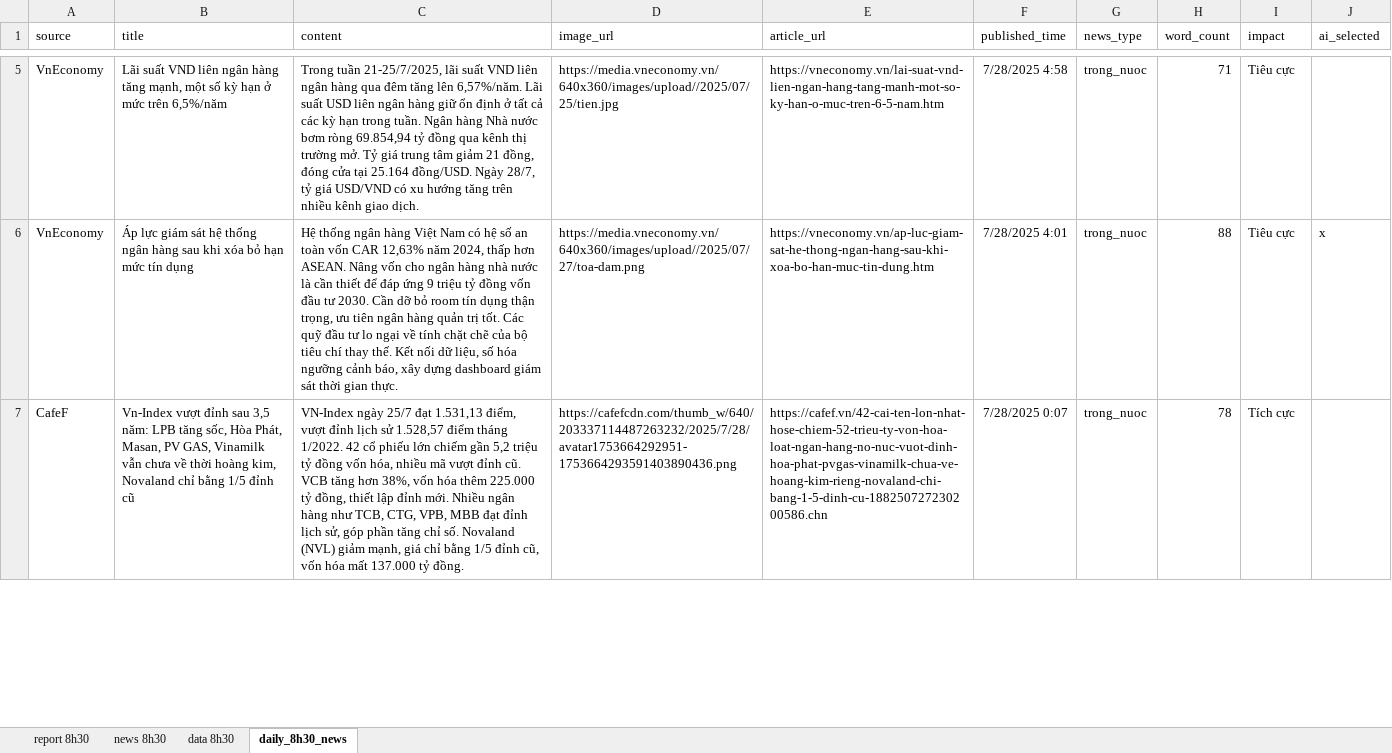
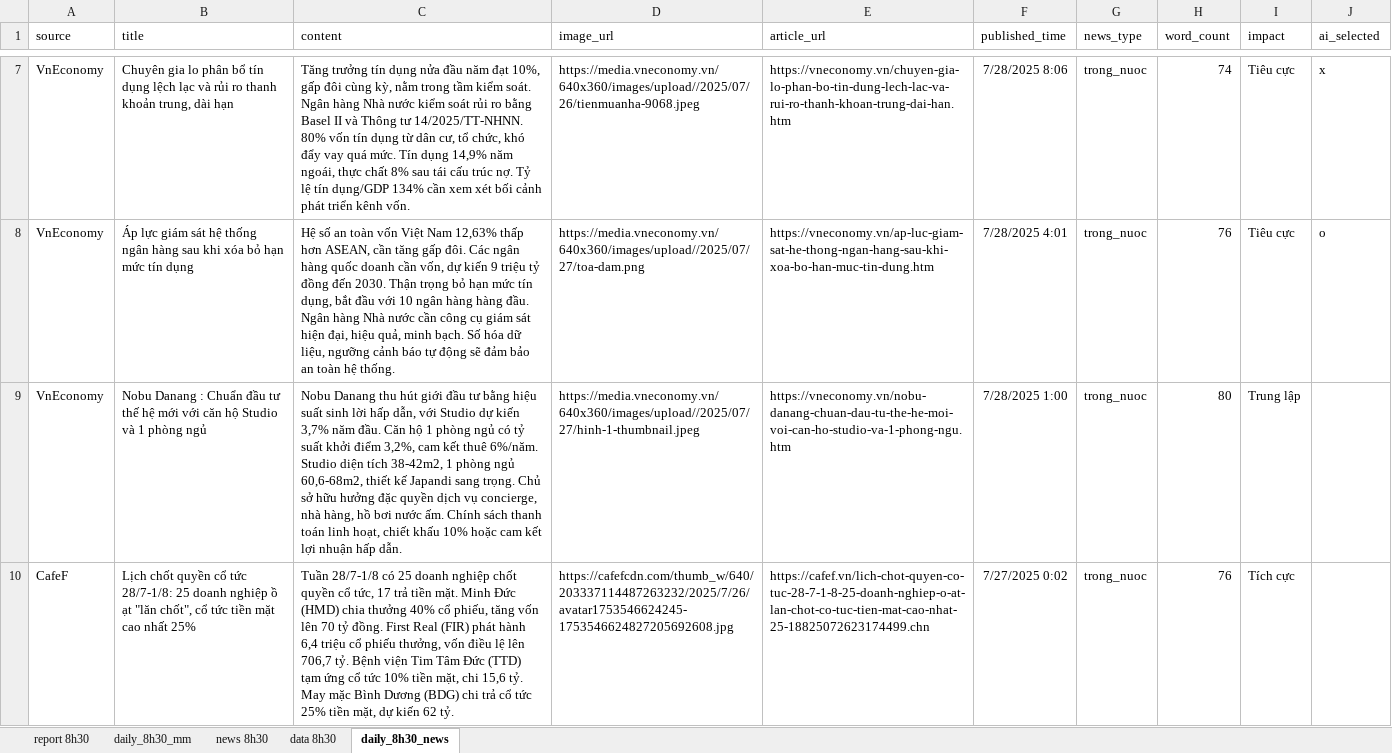
Before and after one commit to twan507/cts-reports, an Excel workbook: app/report/cts-daily-report.xlsx, sheet daily_8h30_news, drawn as a sheet; only a part is shown, gaps mark what is left out; values as stored, in another font and other column widths than the file's, no borders; table styles not drawn; addresses are those after the commit; the diff covers the shown part only; the diff names each change by its address in the sheet, - before the commit and + after, or states it on an @@ line.

```diff
--- a/app/report/cts-daily-report.xlsx (sheet daily_8h30_news)
+++ b/app/report/cts-daily-report.xlsx (sheet daily_8h30_news)
+sheet tab: daily_8h30_mm
-B7 (title): Lãi suất VND liên ngân hàng tăng mạnh, một số kỳ hạn ở mức trên 6,5%/năm
+B7 (title): Chuyên gia lo phân bổ tín dụng lệch lạc và rủi ro thanh khoản trung, dài hạn
-C7 (content): Trong tuần 21-25/7/2025, lãi suất VND liên ngân hàng qua đêm tăng lên 6,57%/năm. Lãi suất USD liên ngân hàng giữ ổn định ở tất cả các kỳ hạn trong tuần. Ngân hàng Nhà nước bơm ròng 69.854,94 tỷ đồng qua kênh thị trường mở. Tỷ giá trung tâm giảm 21 đồng, đóng cửa tại 25.164 đồng/USD. Ngày 28/7, tỷ giá USD/VND có xu hướng tăng trên nhiều kênh giao dịch.
+C7 (content): Tăng trưởng tín dụng nửa đầu năm đạt 10%, gấp đôi cùng kỳ, nằm trong tầm kiểm soát. Ngân hàng Nhà nước kiểm soát rủi ro bằng Basel II và Thông tư 14/2025/TT-NHNN. 80% vốn tín dụng từ dân cư, tổ chức, khó đẩy vay quá mức. Tín dụng 14,9% năm ngoái, thực chất 8% sau tái cấu trúc nợ. Tỷ lệ tín dụng/GDP 134% cần xem xét bối cảnh phát triển kênh vốn.
-D7 (image_url): https://media.vneconomy.vn/640x360/images/upload//2025/07/25/tien.jpg
+D7 (image_url): https://media.vneconomy.vn/640x360/images/upload//2025/07/26/tienmuanha-9068.jpeg
-E7 (article_url): https://vneconomy.vn/lai-suat-vnd-lien-ngan-hang-tang-manh-mot-so-ky-han-o-muc-tren-6-5-nam.htm
+E7 (article_url): https://vneconomy.vn/chuyen-gia-lo-phan-bo-tin-dung-lech-lac-va-rui-ro-thanh-khoan-trung-dai-han.htm
-F7 (published_time): 7/28/2025 4:58
+F7 (published_time): 7/28/2025 8:06
-H7 (word_count): 71
+H7 (word_count): 74
-J7 (ai_selected): (empty)
+J7 (ai_selected): x
-C8 (content): Hệ thống ngân hàng Việt Nam có hệ số an toàn vốn CAR 12,63% năm 2024, thấp hơn ASEAN. Nâng vốn cho ngân hàng nhà nước là cần thiết để đáp ứng 9 triệu tỷ đồng vốn đầu tư 2030. Cần dỡ bỏ room tín dụng thận trọng, ưu tiên ngân hàng quản trị tốt. Các quỹ đầu tư lo ngại về tính chặt chẽ của bộ tiêu chí thay thế. Kết nối dữ liệu, số hóa ngưỡng cảnh báo, xây dựng dashboard giám sát thời gian thực.
+C8 (content): Hệ số an toàn vốn Việt Nam 12,63% thấp hơn ASEAN, cần tăng gấp đôi. Các ngân hàng quốc doanh cần vốn, dự kiến 9 triệu tỷ đồng đến 2030. Thận trọng bỏ hạn mức tín dụng, bắt đầu với 10 ngân hàng hàng đầu. Ngân hàng Nhà nước cần công cụ giám sát hiện đại, hiệu quả, minh bạch. Số hóa dữ liệu, ngưỡng cảnh báo tự động sẽ đảm bảo an toàn hệ thống.
-H8 (word_count): 88
+H8 (word_count): 76
-J8 (ai_selected): x
+J8 (ai_selected): o
+row 9: VnEconomy | Nobu Danang : Chuẩn đầu tư thế hệ mới với căn hộ Studio và 1 phòng ngủ | Nobu Danang thu hút giới đầu tư bằng hiệu suất sinh lời hấp dẫn, với Studio dự kiến 3,7% năm đầu. Căn hộ 1 phòng ngủ có tỷ suất khởi điểm 3,2%, cam kết thuê 6%/năm. Studio diện tích 38-42m2, 1 phòng ngủ 60,6-68m2, thiết kế Japandi sang trọng. Chủ sở hữu hưởng đặc quyền dịch vụ concierge, nhà hàng, hồ bơi nước ấm. Chính sách thanh toán linh hoạt, chiết khấu 10% hoặc cam kết lợi nhuận hấp dẫn. | https://media.vneconomy.vn/640x360/images/upload//2025/07/27/hinh-1-thumbnail.jpeg | https://vneconomy.vn/nobu-danang-chuan-dau-tu-the-he-moi-voi-can-ho-studio-va-1-phong-ngu.htm | 7/28/2025 1:00 | trong_nuoc | 80 | Trung lập
-B10 (title): Vn-Index vượt đỉnh sau 3,5 năm: LPB tăng sốc, Hòa Phát, Masan, PV GAS, Vinamilk vẫn chưa về thời hoàng kim, Novaland chỉ bằng 1/5 đỉnh cũ
+B10 (title): Lịch chốt quyền cổ tức 28/7-1/8: 25 doanh nghiệp ồ ạt "lăn chốt", cổ tức tiền mặt cao nhất 25%
-C10 (content): VN-Index ngày 25/7 đạt 1.531,13 điểm, vượt đỉnh lịch sử 1.528,57 điểm tháng 1/2022. 42 cổ phiếu lớn chiếm gần 5,2 triệu tỷ đồng vốn hóa, nhiều mã vượt đỉnh cũ. VCB tăng hơn 38%, vốn hóa thêm 225.000 tỷ đồng, thiết lập đỉnh mới. Nhiều ngân hàng như TCB, CTG, VPB, MBB đạt đỉnh lịch sử, góp phần tăng chỉ số. Novaland (NVL) giảm mạnh, giá chỉ bằng 1/5 đỉnh cũ, vốn hóa mất 137.000 tỷ đồng.
+C10 (content): Tuần 28/7-1/8 có 25 doanh nghiệp chốt quyền cổ tức, 17 trả tiền mặt. Minh Đức (HMD) chia thưởng 40% cổ phiếu, tăng vốn lên 70 tỷ đồng. First Real (FIR) phát hành 6,4 triệu cổ phiếu thưởng, vốn điều lệ lên 706,7 tỷ. Bệnh viện Tim Tâm Đức (TTD) tạm ứng cổ tức 10% tiền mặt, chi 15,6 tỷ. May mặc Bình Dương (BDG) chi trả cổ tức 25% tiền mặt, dự kiến 62 tỷ.
-D10 (image_url): https://cafefcdn.com/thumb_w/640/203337114487263232/2025/7/28/avatar1753664292951-1753664293591403890436.png
+D10 (image_url): https://cafefcdn.com/thumb_w/640/203337114487263232/2025/7/26/avatar1753546624245-1753546624827205692608.jpg
-E10 (article_url): https://cafef.vn/42-cai-ten-lon-nhat-hose-chiem-52-trieu-ty-von-hoa-loat-ngan-hang-no-nuc-vuot-dinh-hoa-phat-pvgas-vinamilk-chua-ve-hoang-kim-rieng-novaland-chi-bang-1-5-dinh-cu-188250727230200586.chn
+E10 (article_url): https://cafef.vn/lich-chot-quyen-co-tuc-28-7-1-8-25-doanh-nghiep-o-at-lan-chot-co-tuc-tien-mat-cao-nhat-25-18825072623174499.chn
-F10 (published_time): 7/28/2025 0:07
+F10 (published_time): 7/27/2025 0:02
-H10 (word_count): 78
+H10 (word_count): 76
```
Also changed, not shown: 18 added rows, 19 removed rows and 44 edited cells elsewhere in this sheet, sheet news 8h30, sheet report 8h30, formulas that keep their value, charts or pictures, 2 other files.
